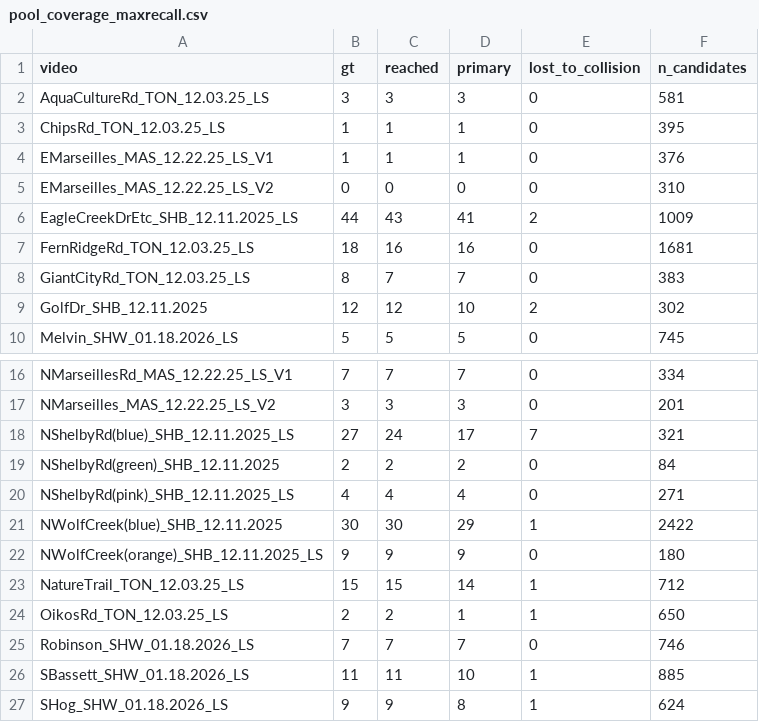
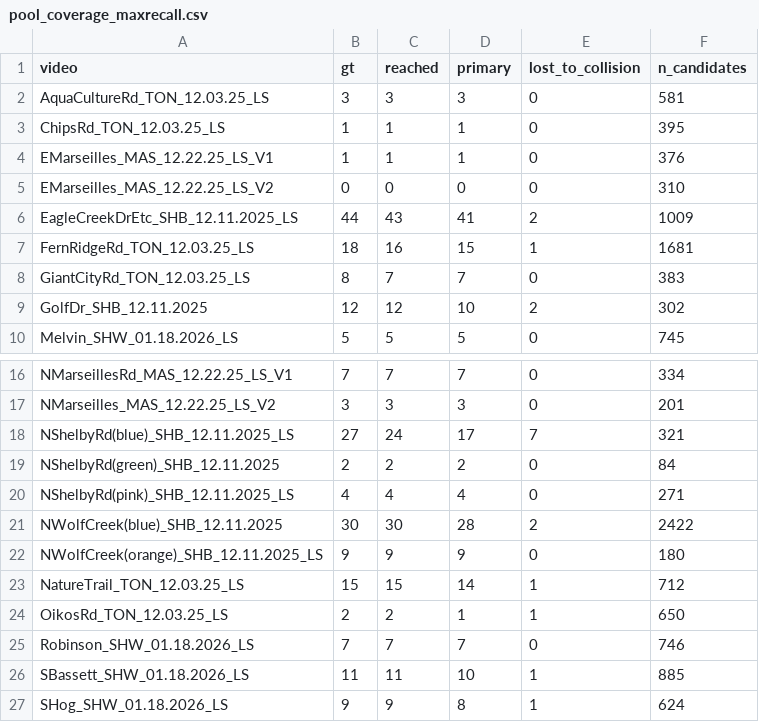
Before and after one commit to taminulislam/wildlife, a CSV file: results/counting_eval/pool_coverage_maxrecall.csv, drawn as a sheet; only a part is shown, gaps mark what is left out.

Commit message:
Fix a silent box-dropping bug in every matching tool; corrected ceiling is 210, not 212
pool_coverage.py and split_tracks.py disagreed on the same pool (212 vs 210 primaries),
which turned out to be a real bug rather than a rounding difference.

label_tracks.py, label_track_counts.py and pool_coverage.py all loaded candidate tracks
as {frame: box}. A candidate can hold several boxes in one frame - the orphan linker
groups simultaneous detections - so last-write-wins silently discarded 27655 of 117978
boxes on the Phase-E pool, affecting 20.2% of candidates, with the survivor decided by
CSV row order. All four tools now use {frame: [box, ...]} and match if ANY box overlaps.

Corrected Phase-E pool: reached 228 (unchanged), primary 212 -> 210, collisions 16 -> 18.
Unseen videos are unaffected at 79/83 reached, 69/83 primary. Both tools now agree.

Separately, count_deer.py's orphan linker could put two detections from the SAME frame
into one pseudo-track - one animal cannot be in two places at once, and it merges exactly
the adjacent deer we are trying to separate. It now starts a new pseudo-track instead.
This affects future runs only; job 2777214 was already submitted with the old code, which
is fine since it is a single-variable NMS test against the Phase-E pool.

RESULTS_LOG gains 6.8 documenting the three fixes tried for the collided deer.

```diff
--- a/results/counting_eval/pool_coverage_maxrecall.csv
+++ b/results/counting_eval/pool_coverage_maxrecall.csv
@@ -6,3 +6,3 @@ EMarseilles_MAS_12.22.25_LS_V2,0,0,0,0,310
 EagleCreekDrEtc_SHB_12.11.2025_LS,44,43,41,2,1009
-FernRidgeRd_TON_12.03.25_LS,18,16,16,0,1681
+FernRidgeRd_TON_12.03.25_LS,18,16,15,1,1681
 GiantCityRd_TON_12.03.25_LS,8,7,7,0,383
@@ -20,3 +20,3 @@ NShelbyRd(green)_SHB_12.11.2025,2,2,2,0,84
 NShelbyRd(pink)_SHB_12.11.2025_LS,4,4,4,0,271
-NWolfCreek(blue)_SHB_12.11.2025,30,30,29,1,2422
+NWolfCreek(blue)_SHB_12.11.2025,30,30,28,2,2422
 NWolfCreek(orange)_SHB_12.11.2025_LS,9,9,9,0,180
```
Also changed, not shown: 6 other files.
